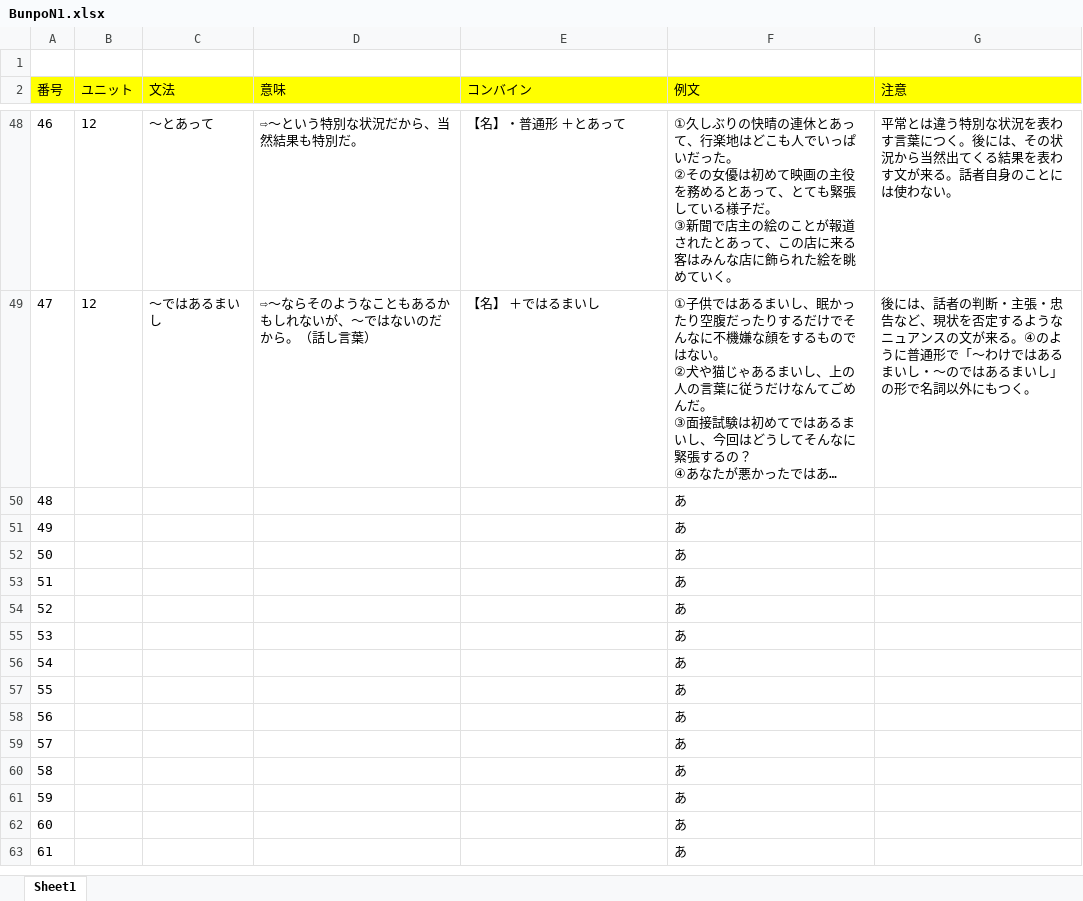
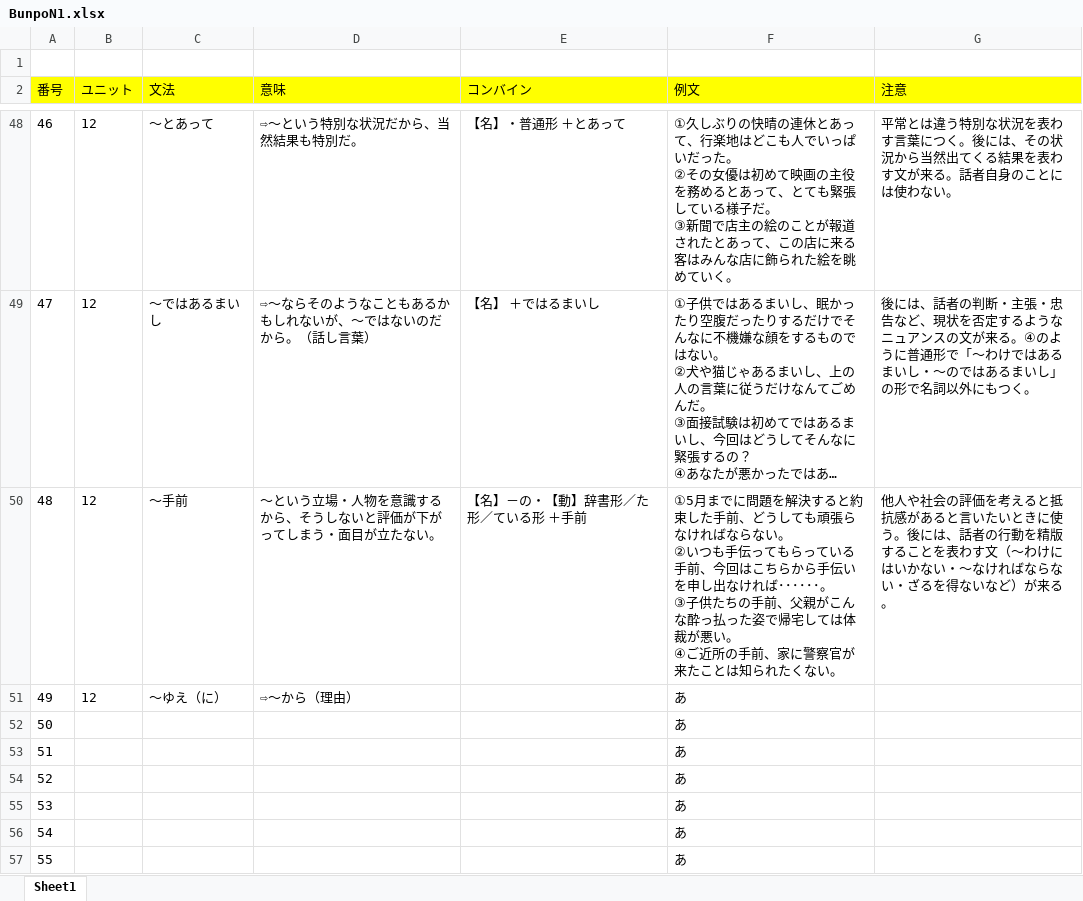
Before and after one commit to PhongJ/BunpoN1_data, an Excel workbook: BunpoN1.xlsx, sheet Sheet1, drawn as a sheet; only a part is shown, gaps mark what is left out; the shorter side is filled out with more unchanged rows; long unchanged cells end in …; values as stored, in another font and other column widths than the file's, no borders; ↵ is a line break in a cell; the diff names each change by its address in the sheet, - before the commit and + after, or states it on an @@ line.

Commit message:
update

```diff
--- a/BunpoN1.xlsx (sheet Sheet1)
+++ b/BunpoN1.xlsx (sheet Sheet1)
-B50:B51 (ユニット): (empty)
+B50:B51 (ユニット): 12
-C50 (文法): (empty)
+C50 (文法): ～手前
-D50 (意味): (empty)
+D50 (意味): ～という立場・人物を意識するから、そうしないと評価が下がってしまう・面目が立たない。
-E50 (コンバイン): (empty)
+E50 (コンバイン): 【名】－の・【動】辞書形／た形／ている形 ＋手前
-F50 (例文): あ
+F50 (例文): ①5月までに問題を解決すると約束した手前、どうしても頑張らなければならない。 ↵ ②いつも手伝ってもらっている手前、今回はこちらから手伝いを申し出なければ･･････。 ↵ ③子供たちの手前、父親がこんな酔っ払った姿で帰宅しては体裁が悪い。 ↵ ④ご近所の手前、家に警察官が来たことは知られたくない。
-G50 (注意): (empty)
+G50 (注意): 他人や社会の評価を考えると抵抗感があると言いたいときに使う。後には、話者の行動を精版することを表わす文（～わけにはいかない・～なければならない・ざるを得ないなど）が来る。
-C51 (文法): (empty)
+C51 (文法): ～ゆえ（に）
-D51 (意味): (empty)
+D51 (意味): ⇨～から（理由）
```
